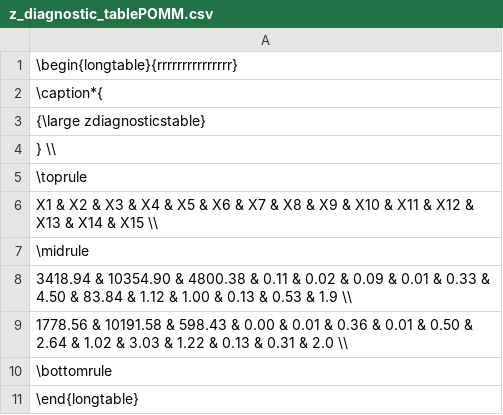
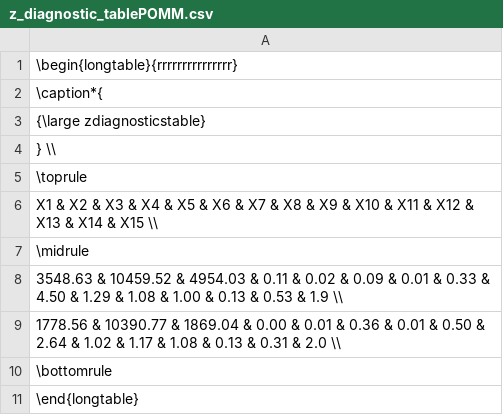
Before and after one commit to laposanti/Ordered-Stochastic-Blockmodel, a CSV file: POMMs/POMM_flex/MCMC/results_small_M/processed/z_diagnostic_tablePOMM.csv, drawn as a sheet.

```diff
--- a/POMMs/POMM_flex/MCMC/results_small_M/processed/z_diagnostic_tablePOMM.csv
+++ b/POMMs/POMM_flex/MCMC/results_small_M/processed/z_diagnostic_tablePOMM.csv
@@ -7,4 +7,4 @@ X1 & X2 & X3 & X4 & X5 & X6 & X7 & X8 & X9 & X10 & X11 & X12 & X13 & X14 & X15 \
 \midrule
-3418.94 & 10354.90 & 4800.38 & 0.11 & 0.02 & 0.09 & 0.01 & 0.33 & 4.50 & 83.84 & 1.12 & 1.00 & 0.13 & 0.53 & 1.9 \\
-1778.56 & 10191.58 & 598.43 & 0.00 & 0.01 & 0.36 & 0.01 & 0.50 & 2.64 & 1.02 & 3.03 & 1.22 & 0.13 & 0.31 & 2.0 \\
+3548.63 & 10459.52 & 4954.03 & 0.11 & 0.02 & 0.09 & 0.01 & 0.33 & 4.50 & 1.29 & 1.08 & 1.00 & 0.13 & 0.53 & 1.9 \\
+1778.56 & 10390.77 & 1869.04 & 0.00 & 0.01 & 0.36 & 0.01 & 0.50 & 2.64 & 1.02 & 1.17 & 1.08 & 0.13 & 0.31 & 2.0 \\
 \bottomrule
```
Also changed, not shown: POMMs/POMM_flex/MCMC/results_small_M/processed/P_diagnostic_tablePOMM.csv, POMMs/POMM_flex/MCMC/results_small_M/processed/P_diagnostic_tableSimple.csv, 13 other files.
